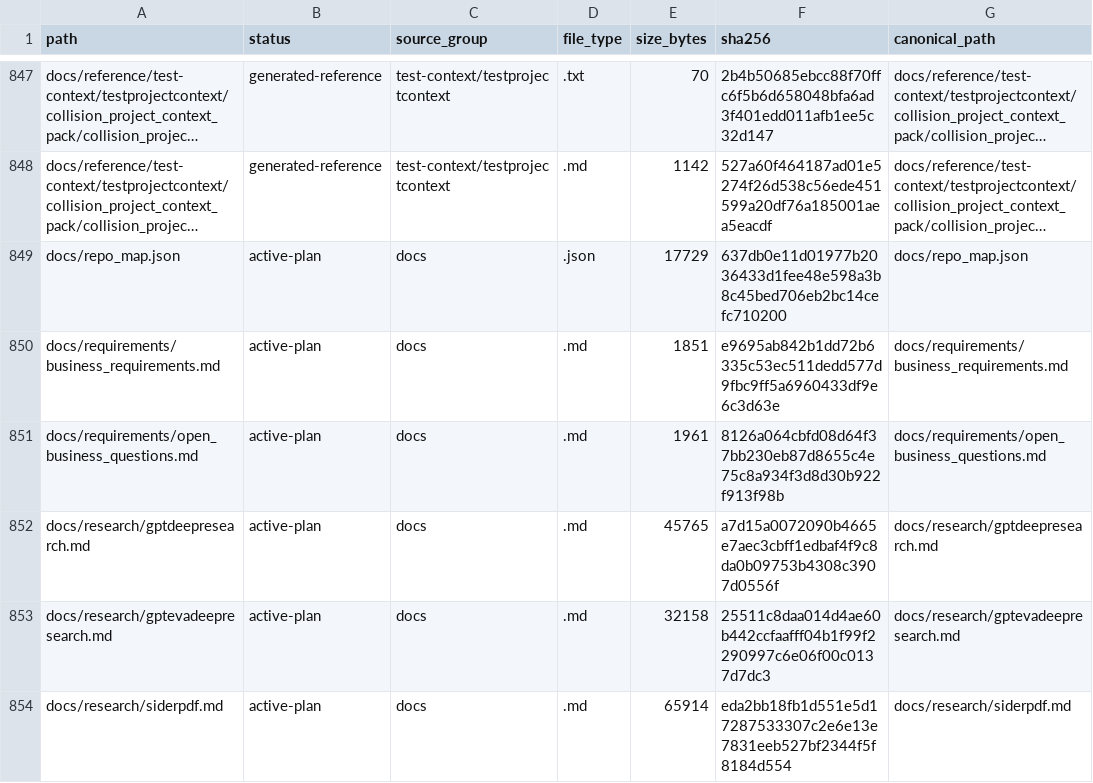
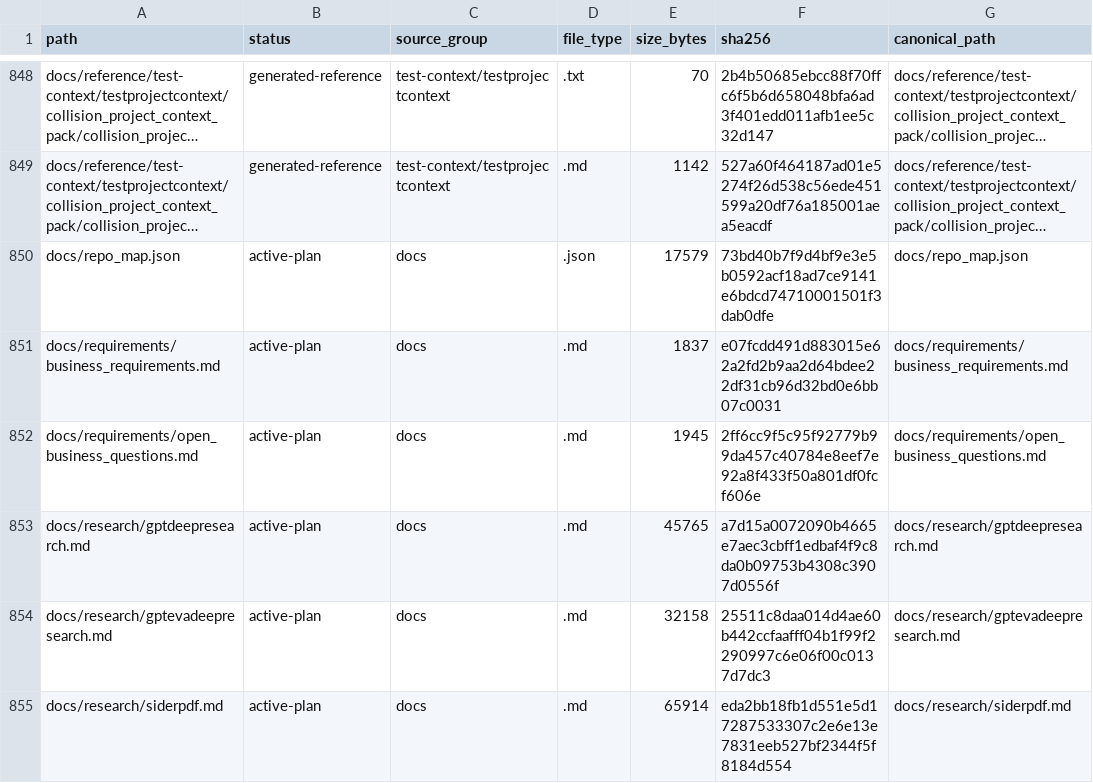
Before and after one commit to merceralex397-collab/CCC, a CSV file: docs/source_manifest.csv, drawn as a sheet; only a part is shown, gaps mark what is left out; long unchanged cells end in …; addresses are those after the commit; the diff covers the shown part only; the diff names each change by its address in the sheet, - before the commit and + after, or states it on an @@ line.

```diff
--- a/docs/source_manifest.csv
+++ b/docs/source_manifest.csv
-E850 (size_bytes): 17729
+E850 (size_bytes): 17579
-F850 (sha256): 637db0e11d01977b2036433d1fee48e598a3b8c45bed706eb2bc14cefc710200
+F850 (sha256): 73bd40b7f9d4bf9e3e5b0592acf18ad7ce9141e6bdcd74710001501f3dab0dfe
-E851 (size_bytes): 1851
+E851 (size_bytes): 1837
-F851 (sha256): e9695ab842b1dd72b6335c53ec511dedd577d9fbc9ff5a6960433df9e6c3d63e
+F851 (sha256): e07fcdd491d883015e62a2fd2b9aa2d64bdee22df31cb96d32bd0e6bb07c0031
-E852 (size_bytes): 1961
+E852 (size_bytes): 1945
-F852 (sha256): 8126a064cbfd08d64f37bb230eb87d8655c4e75c8a934f3d8d30b922f913f98b
+F852 (sha256): 2ff6cc9f5c95f92779b99da457c40784e8eef7e92a8f433f50a801df0fcf606e
```
Also changed, not shown: 1 added row and 54 edited cells elsewhere in this file, 22 other files.
